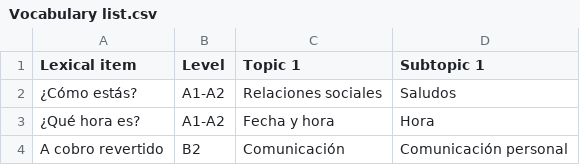
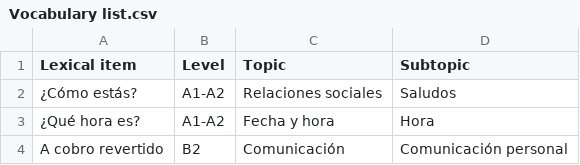
Before and after one commit to immalopez/graded_readers_stats, a CSV file: Data/Vocabulary list.csv, drawn as a sheet; only a part is shown.

```diff
--- a/Data/Vocabulary list.csv
+++ b/Data/Vocabulary list.csv
@@ -1,2 +1,2 @@
-Lexical item;Level;Topic 1;Subtopic 1
+Lexical item;Level;Topic;Subtopic
 ¿Cómo estás? ;A1-A2;Relaciones sociales;Saludos
```
Also changed, not shown: 15 other files.
